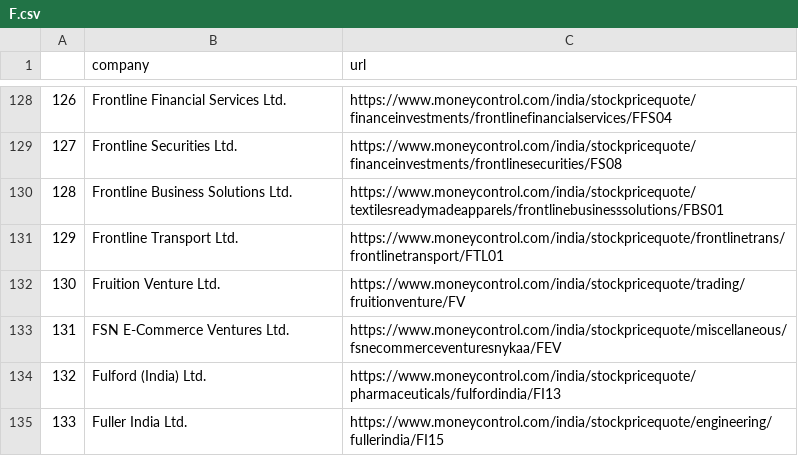
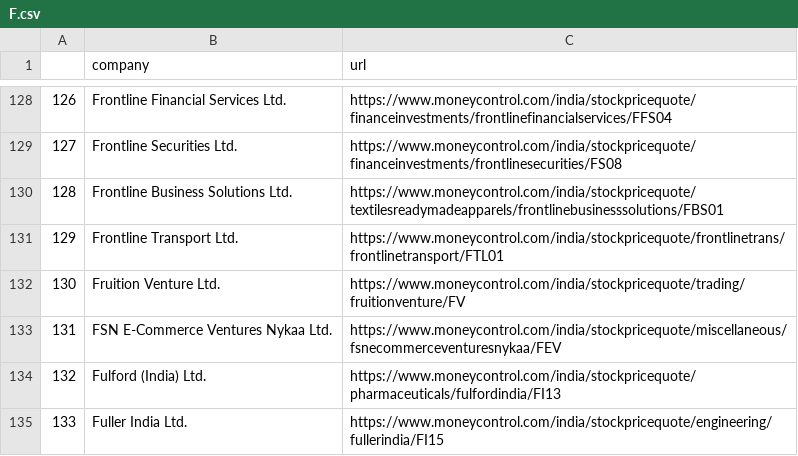
Before and after one commit to prp20/Financial_anayslis_using_python, a CSV file: stocks/F.csv, drawn as a sheet; only a part is shown, gaps mark what is left out.

Commit message:
Storing data

```diff
--- a/stocks/F.csv
+++ b/stocks/F.csv
@@ -132,3 +132,3 @@
 130,Fruition Venture Ltd.,https://www.moneycontrol.com/india/stockpricequote/trading/fruitionventure/FV
-131,FSN E-Commerce Ventures Ltd.,https://www.moneycontrol.com/india/stockpricequote/miscellaneous/fsnecommerceventuresnykaa/FEV
+131,FSN E-Commerce Ventures Nykaa Ltd.,https://www.moneycontrol.com/india/stockpricequote/miscellaneous/fsnecommerceventuresnykaa/FEV
 132,Fulford (India) Ltd.,https://www.moneycontrol.com/india/stockpricequote/pharmaceuticals/fulfordindia/FI13
```
Also changed, not shown: stocks/A.csv, stocks/I.csv, 1 other file.
